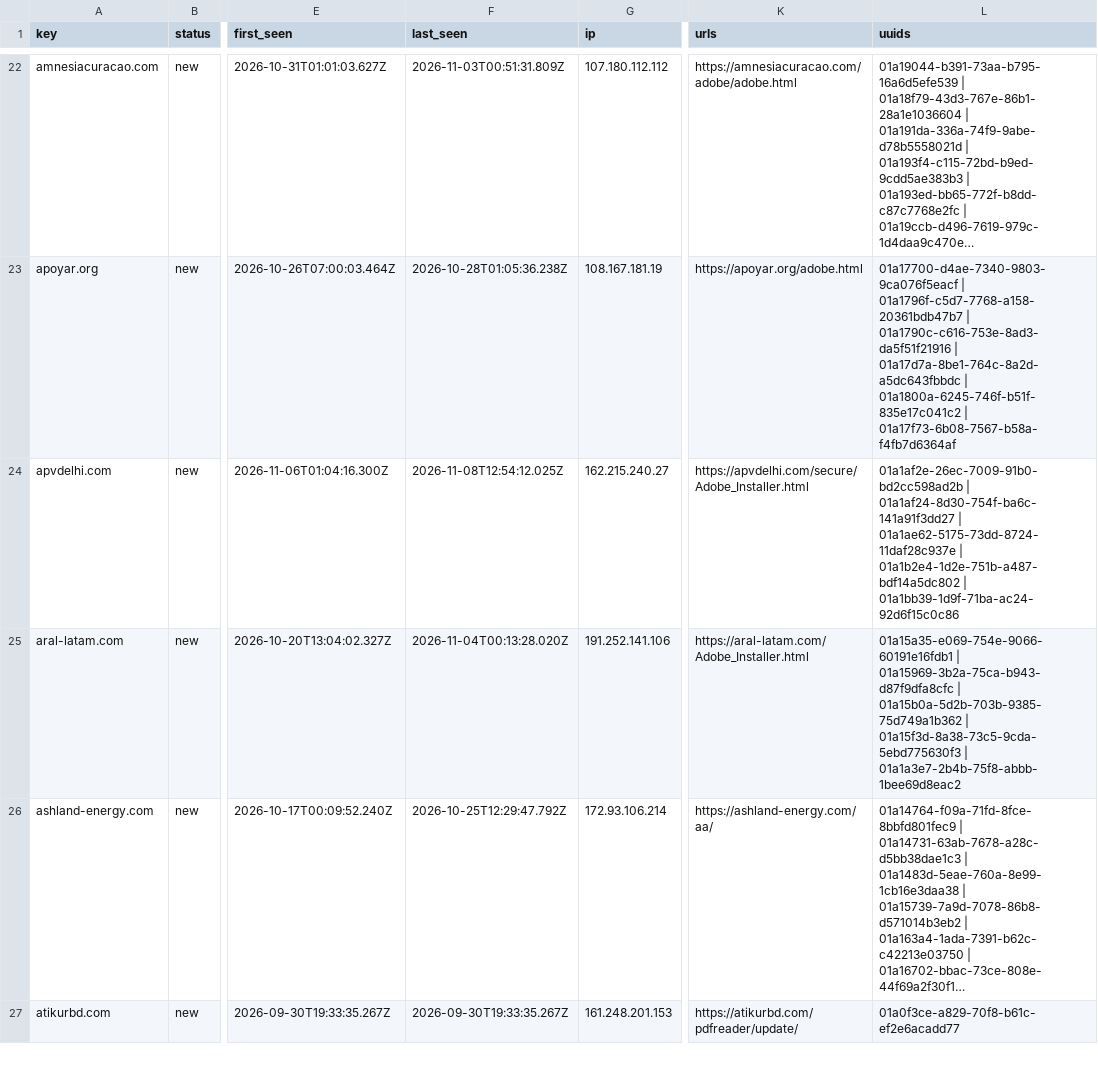
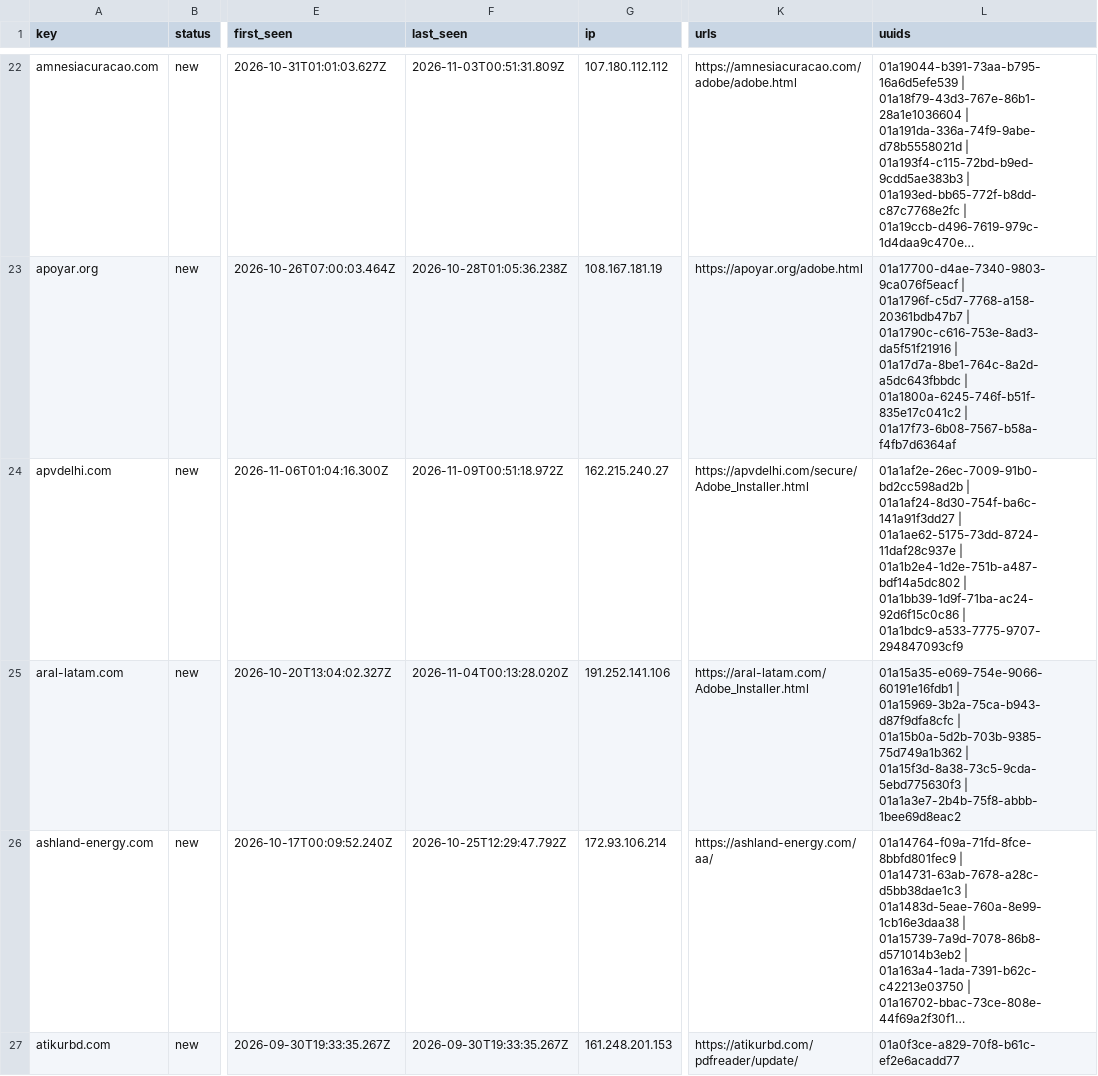
Before and after one commit to nullwhire/Csuite-collector, a CSV file: iocs.csv, drawn as a sheet; only a part is shown, gaps mark what is left out; long unchanged cells end in …; the diff covers the shown part only; the diff names each change by its address in the sheet, - before the commit and + after, or states it on an @@ line.

```diff
--- a/iocs.csv
+++ b/iocs.csv
-F24 (last_seen): 2026-11-08T12:54:12.025Z
+F24 (last_seen): 2026-11-09T00:51:18.972Z
-L24 (uuids): …| 01a1bb39-1d9f-71ba-ac24-92d6f15c0c86
+L24 (uuids): …| 01a1bb39-1d9f-71ba-ac24-92d6f15c0c86 | 01a1bdc9-a533-7775-9707-294847093cf9
```
Also changed, not shown: 1 added row and 2 edited cells elsewhere in this file, 4 other files.
